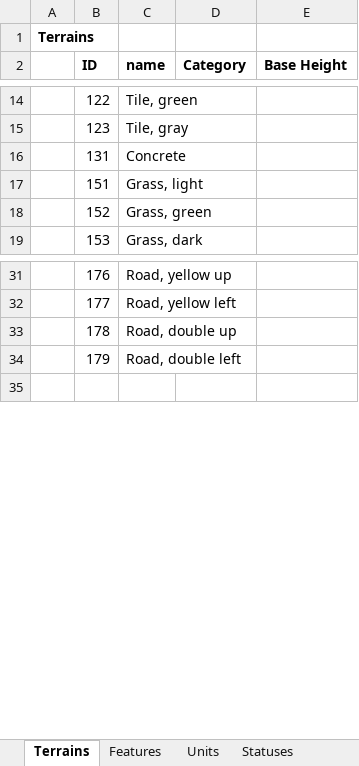
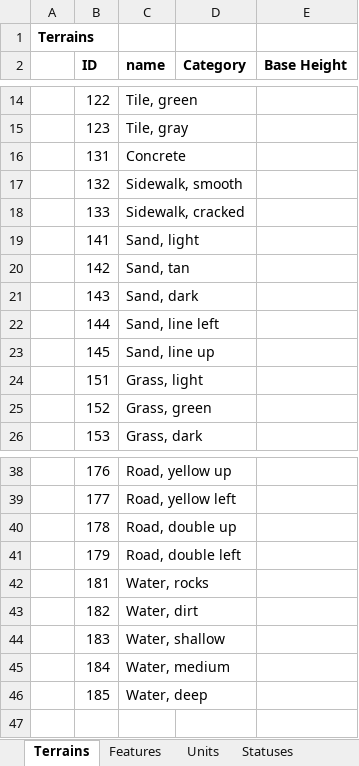
Before and after one commit to dgray001/LNZ, an Excel workbook: objects.xlsx, sheet Terrains, drawn as a sheet; only a part is shown, gaps mark what is left out; values as stored, in another font and other column widths than the file's, no borders; the diff names each change by its address in the sheet, - before the commit and + after, or states it on an @@ line.

Commit message:
v0.6.2p: Can add/change terrain in GameMapEditor

```diff
--- a/objects.xlsx (sheet Terrains)
+++ b/objects.xlsx (sheet Terrains)
+row 17:  | 132 | Sidewalk, smooth
+row 18:  | 133 | Sidewalk, cracked
+row 19:  | 141 | Sand, light
+row 20:  | 142 | Sand, tan
+row 21:  | 143 | Sand, dark
+row 22:  | 144 | Sand, line left
+row 23:  | 145 | Sand, line up
+row 42:  | 181 | Water, rocks
+row 43:  | 182 | Water, dirt
+row 44:  | 183 | Water, shallow
+row 45:  | 184 | Water, medium
+row 46:  | 185 | Water, deep
```
Also changed, not shown: 36 other files.
